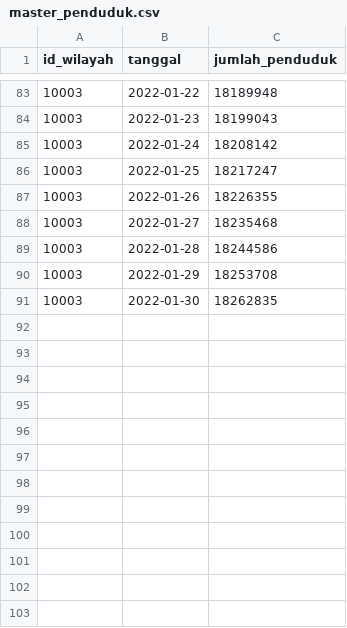
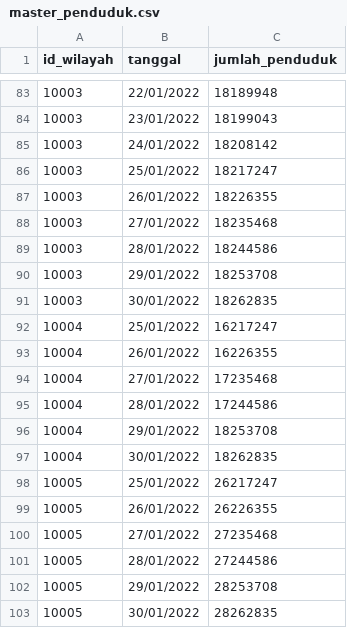
Before and after one commit to blackpens/demo_data, a CSV file: master_penduduk.csv, drawn as a sheet; only a part is shown, gaps mark what is left out; the diff covers the shown part only.

```diff
--- a/master_penduduk.csv
+++ b/master_penduduk.csv
@@ -83,9 +83,21 @@
-10003;2022-01-22;18189948
-10003;2022-01-23;18199043
-10003;2022-01-24;18208142
-10003;2022-01-25;18217247
-10003;2022-01-26;18226355
-10003;2022-01-27;18235468
-10003;2022-01-28;18244586
-10003;2022-01-29;18253708
-10003;2022-01-30;18262835
+10003;22/01/2022;18189948
+10003;23/01/2022;18199043
+10003;24/01/2022;18208142
+10003;25/01/2022;18217247
+10003;26/01/2022;18226355
+10003;27/01/2022;18235468
+10003;28/01/2022;18244586
+10003;29/01/2022;18253708
+10003;30/01/2022;18262835
+10004;25/01/2022;16217247
+10004;26/01/2022;16226355
+10004;27/01/2022;17235468
+10004;28/01/2022;17244586
+10004;29/01/2022;18253708
+10004;30/01/2022;18262835
+10005;25/01/2022;26217247
+10005;26/01/2022;26226355
+10005;27/01/2022;27235468
+10005;28/01/2022;27244586
+10005;29/01/2022;28253708
+10005;30/01/2022;28262835
```
Also changed, not shown: 81 edited cells elsewhere in this file, 1 other file.
